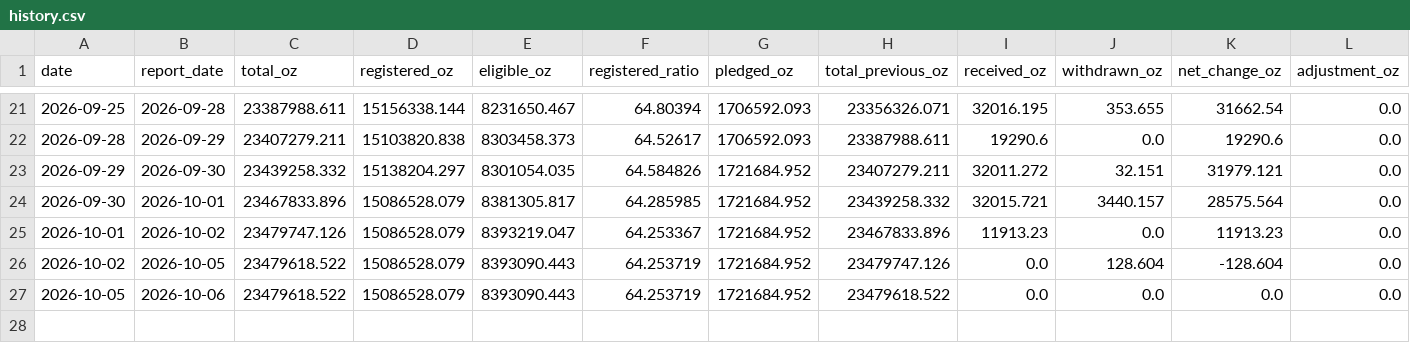
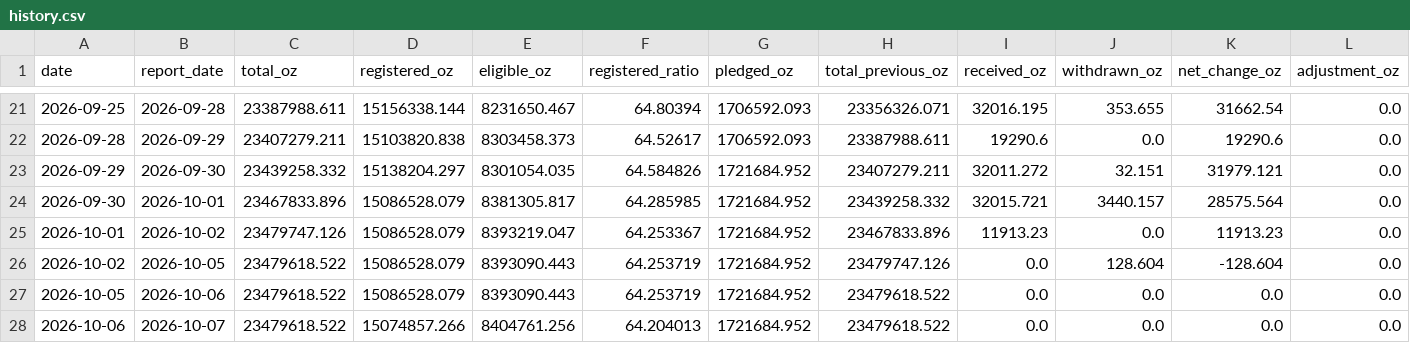
Before and after one commit to yydsdefi-cmyk/COMEX-Gold-Tracker, a CSV file: data/history.csv, drawn as a sheet; only a part is shown, gaps mark what is left out; rows hold the shown columns only; the diff names each change by its address in the sheet, - before the commit and + after, or states it on an @@ line.

```diff
--- a/data/history.csv
+++ b/data/history.csv
+row 28: 2026-10-06 | 2026-10-07 | 23479618.522 | 15074857.266 | 8404761.256 | 64.204013 | 1721684.952 | 23479618.522 | 0.0 | 0.0 | 0.0 | 0.0
```
Also changed, not shown: 7 other files.
